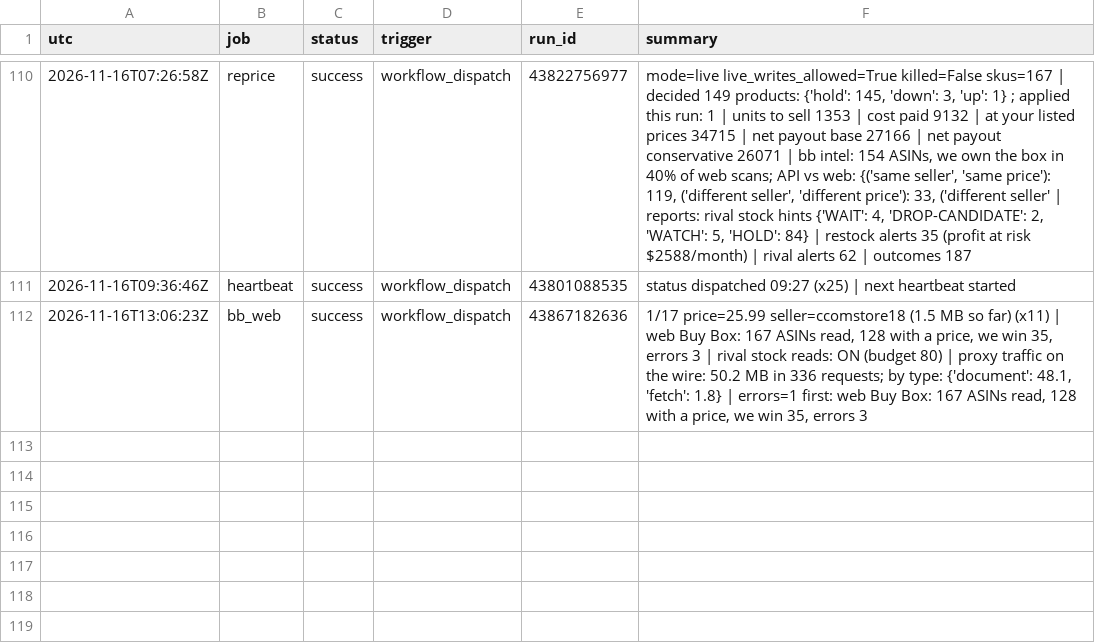
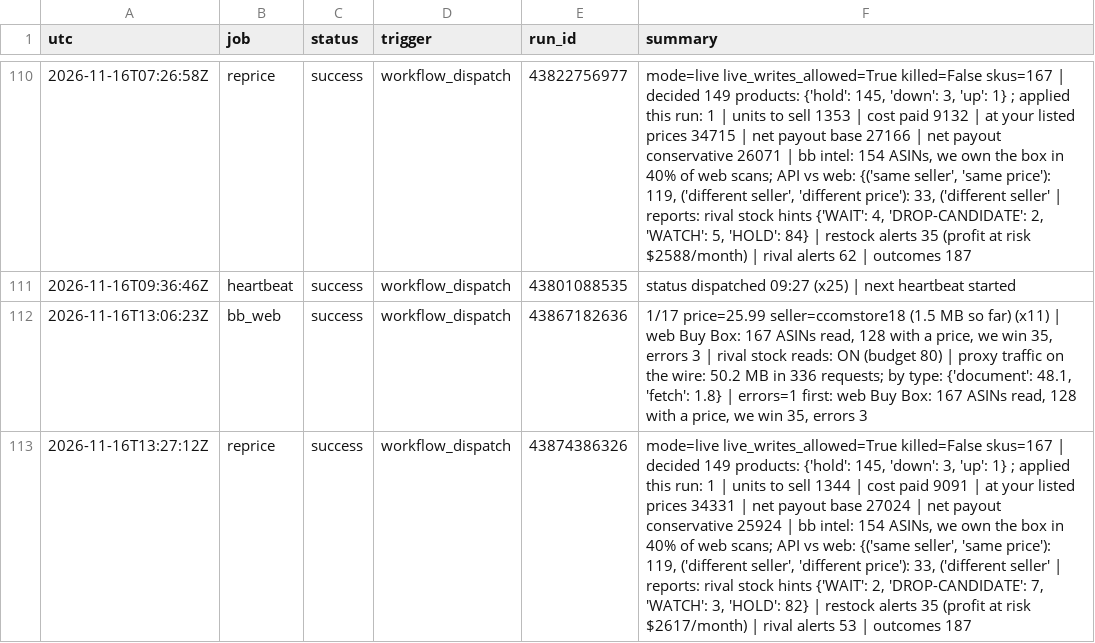
Before and after one commit to Rodantmat/melaleuca-cart, a TSV file: ops_log.tsv, drawn as a sheet; only a part is shown, gaps mark what is left out; the diff names each change by its address in the sheet, - before the commit and + after, or states it on an @@ line.

Commit message:
ops reprice success 2026-11-16T13:27:12Z

```diff
--- a/ops_log.tsv
+++ b/ops_log.tsv
+row 113: 2026-11-16T13:27:12Z | reprice | success | workflow_dispatch | 43874386326 | mode=live live_writes_allowed=True killed=False skus=167 | decided 149 products: {'hold': 145, 'down': 3, 'up': 1} ; applied this run: 1 | units to sell 1344 | cost paid 9091 | at your listed prices 34331 | net payout base 27024 | net payout conservative 25924 | bb intel: 154 ASINs, we own the box in 40% of web scans; API vs web: {('same seller', 'same price'): 119, ('different seller', 'different price'): 33, ('different seller' | reports: rival stock hints {'WAIT': 2, 'DROP-CANDIDATE': 7, 'WATCH': 3, 'HOLD': 82} | restock alerts 35 (profit at risk $2617/month) | rival alerts 53 | outcomes 187
```
Also changed, not shown: 1 other file.
